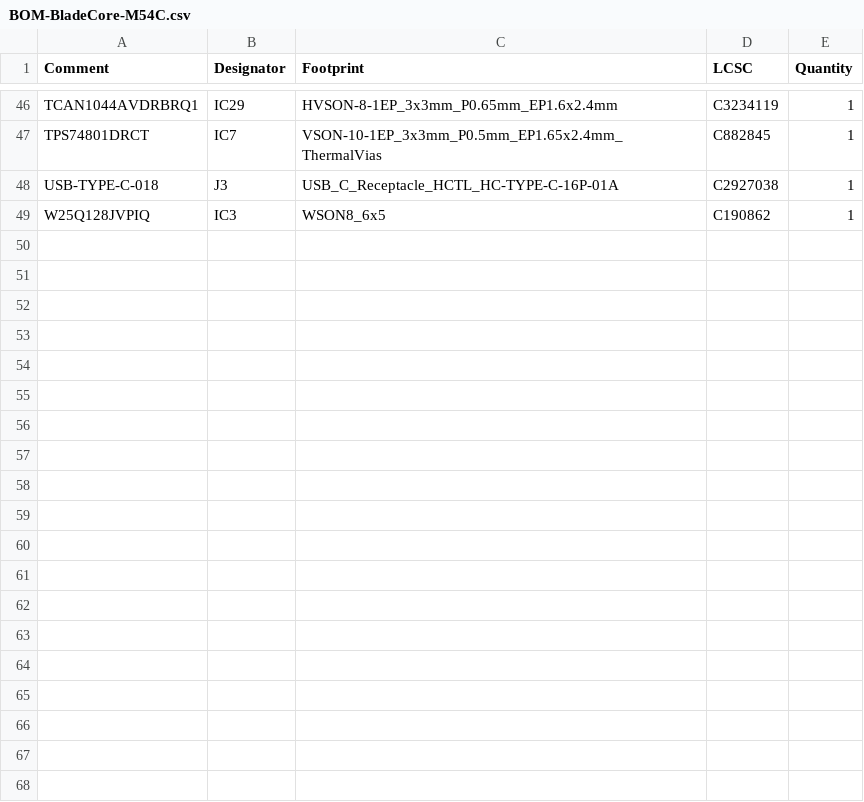
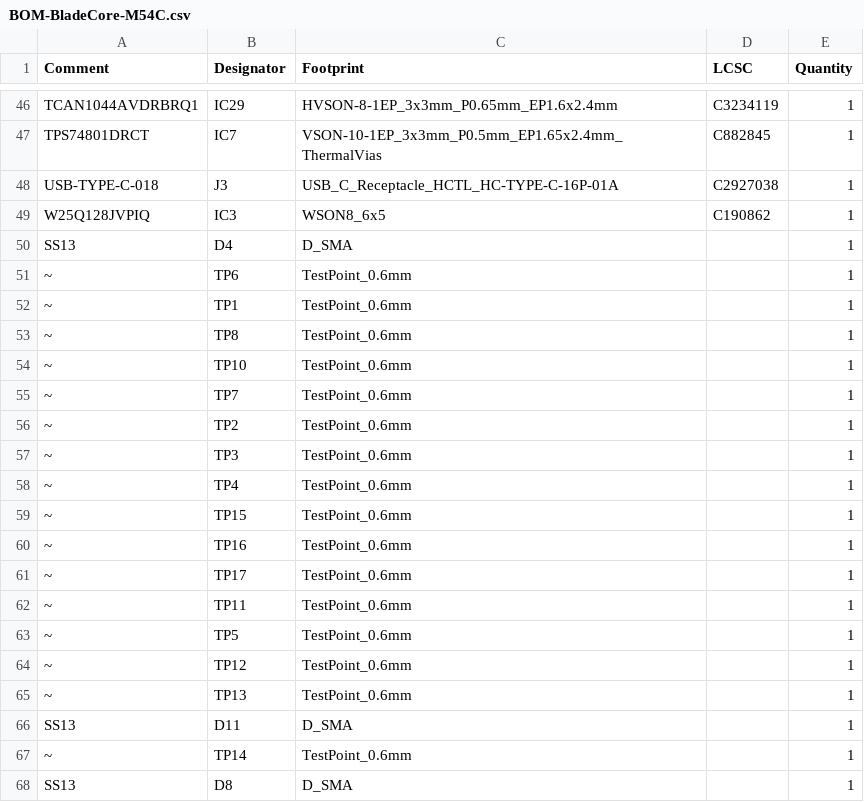
Before and after one commit to DvidMakesThings/HW_BladeCore-M54C, a CSV file: src/HardwareDesign/1.0.0/jlcpcb/production_files/BOM-BladeCore-M54C.csv, drawn as a sheet; only a part is shown, gaps mark what is left out.

```diff
--- a/src/HardwareDesign/1.0.0/jlcpcb/production_files/BOM-BladeCore-M54C.csv
+++ b/src/HardwareDesign/1.0.0/jlcpcb/production_files/BOM-BladeCore-M54C.csv
@@ -49 +49,20 @@ USB-TYPE-C-018,J3,USB_C_Receptacle_HCTL_HC-TYPE-C-16P-01A,C2927038,1
 W25Q128JVPIQ,IC3,WSON8_6x5,C190862,1
+SS13,D4,D_SMA,,1
+~,TP6,TestPoint_0.6mm,,1
+~,TP1,TestPoint_0.6mm,,1
+~,TP8,TestPoint_0.6mm,,1
+~,TP10,TestPoint_0.6mm,,1
+~,TP7,TestPoint_0.6mm,,1
+~,TP2,TestPoint_0.6mm,,1
+~,TP3,TestPoint_0.6mm,,1
+~,TP4,TestPoint_0.6mm,,1
+~,TP15,TestPoint_0.6mm,,1
+~,TP16,TestPoint_0.6mm,,1
+~,TP17,TestPoint_0.6mm,,1
+~,TP11,TestPoint_0.6mm,,1
+~,TP5,TestPoint_0.6mm,,1
+~,TP12,TestPoint_0.6mm,,1
+~,TP13,TestPoint_0.6mm,,1
+SS13,D11,D_SMA,,1
+~,TP14,TestPoint_0.6mm,,1
+SS13,D8,D_SMA,,1
```
Also changed, not shown: src/HardwareDesign/1.0.0/jlcpcb/production_files/CPL-BladeCore-M54C.csv, 33 other files.
